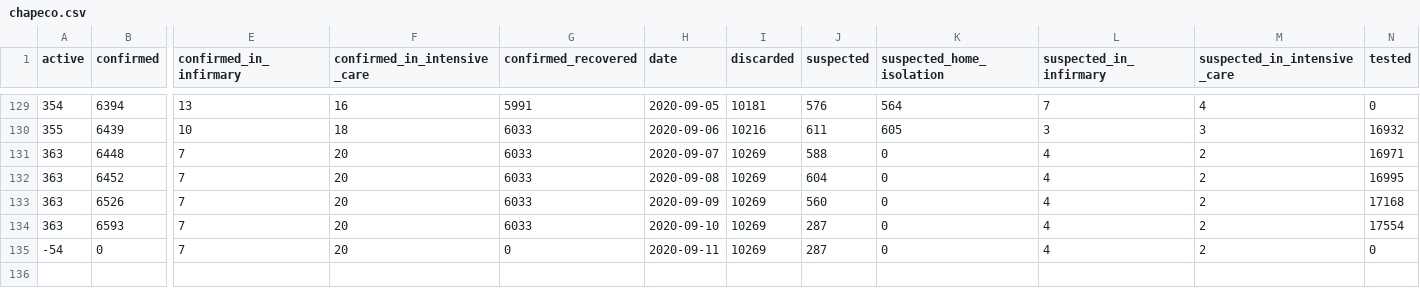
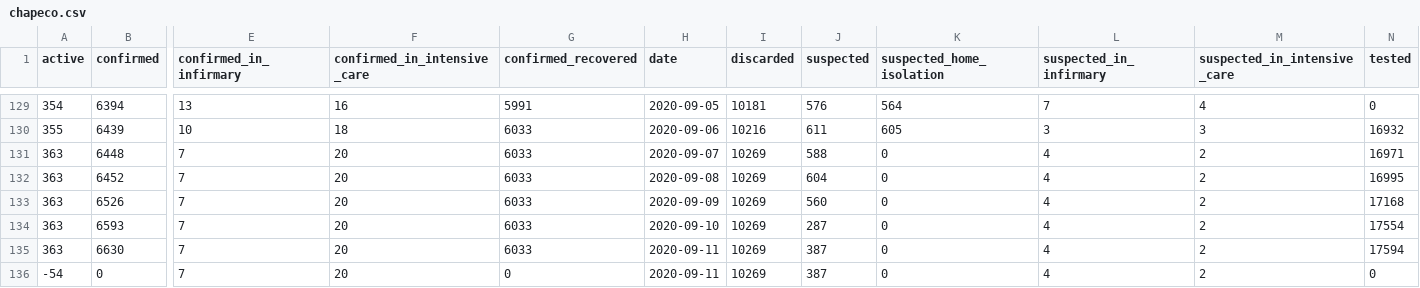
Before and after one commit to dpereira/covid19-xap, a CSV file: data/csv/chapeco.csv, drawn as a sheet; only a part is shown, gaps mark what is left out; addresses are those after the commit; rows hold the shown columns only; the diff names each change by its address in the sheet, - before the commit and + after, or states it on an @@ line.

Commit message:
Auto data update

```diff
--- a/data/csv/chapeco.csv
+++ b/data/csv/chapeco.csv
+row 135: 363 | 6630 | 7 | 20 | 6033 | 2020-09-11 | 10269 | 387 | 0 | 4 | 2 | 17594
-J136 (suspected): 287
+J136 (suspected): 387
```
